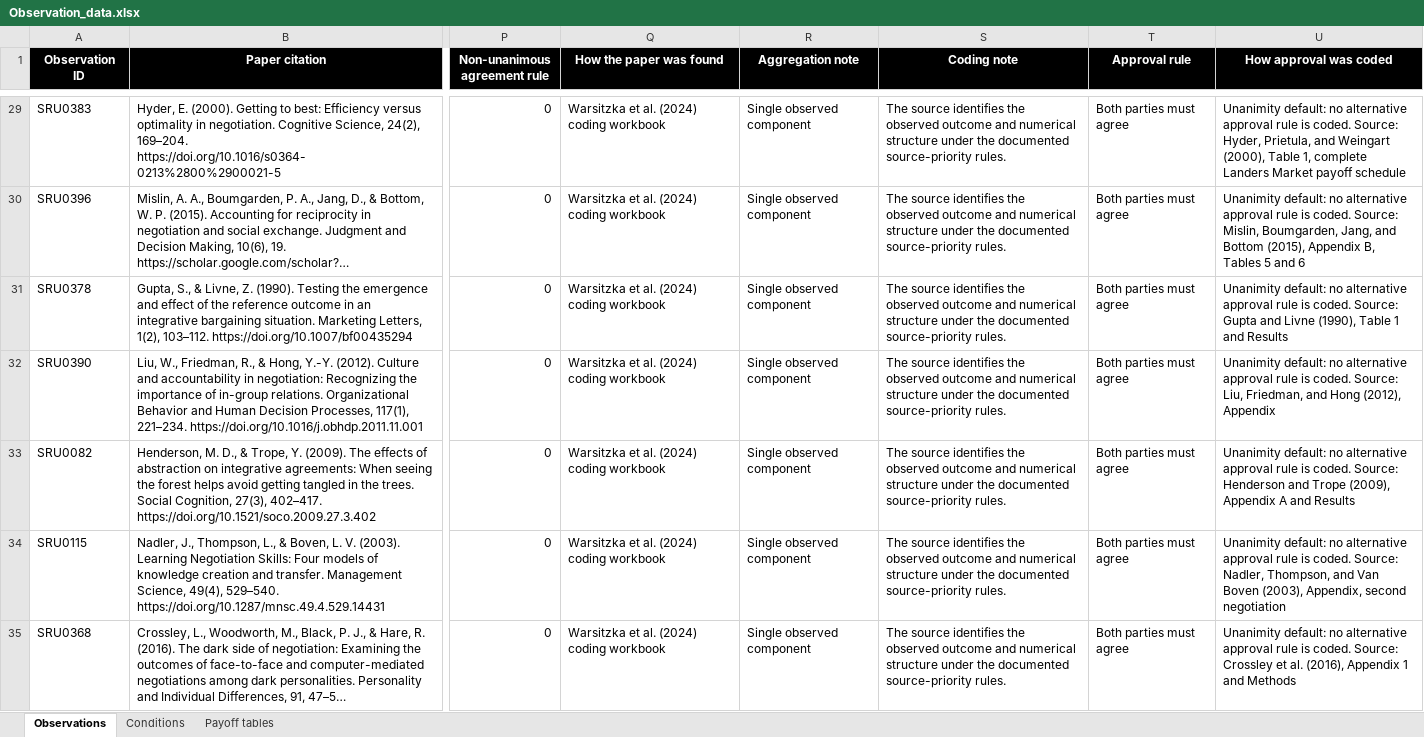
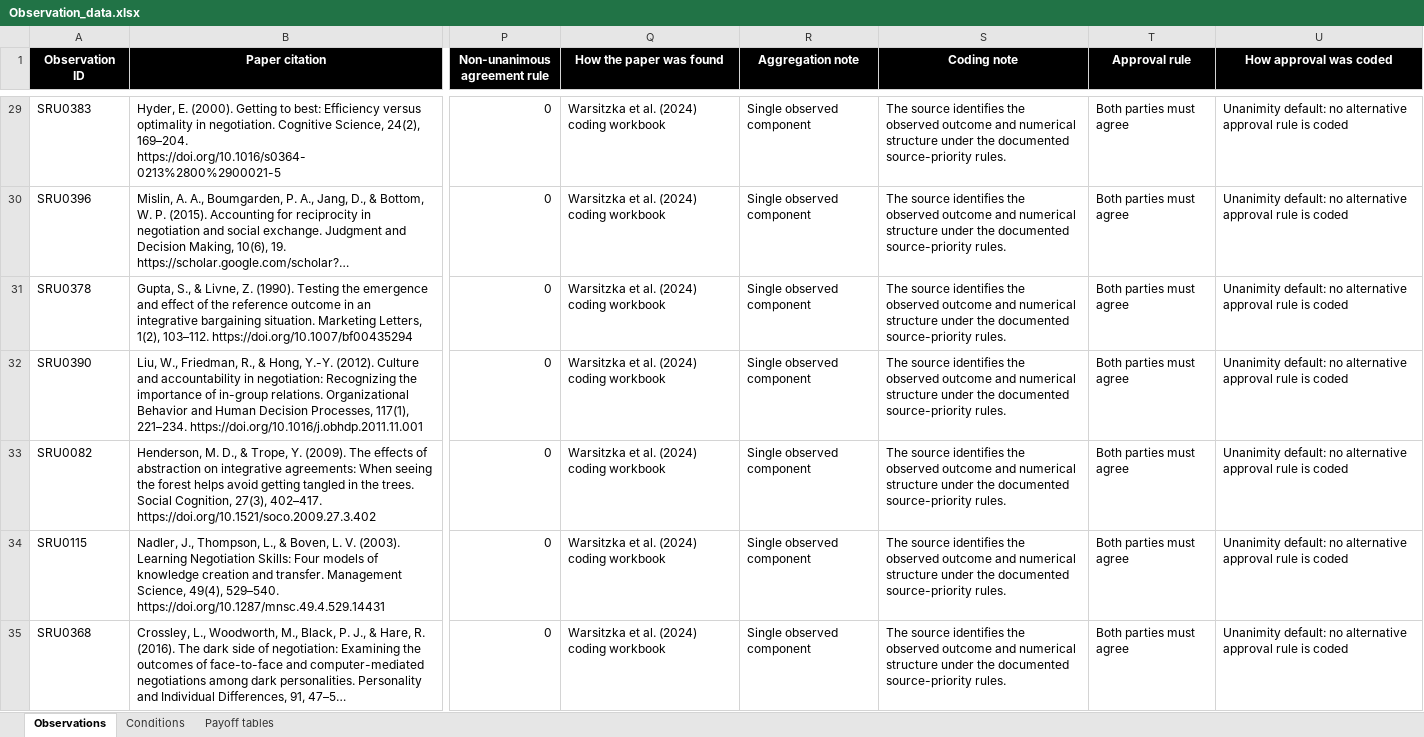
Before and after one commit to SamQuinto/Search-Complexity, an Excel workbook: data/Observation_data.xlsx, sheet Observations, drawn as a sheet; only a part is shown, gaps mark what is left out; long unchanged cells end in …; values as stored, in another font and other column widths than the file's, no borders; table styles not drawn; the diff covers the shown part only; the diff names each change by its address in the sheet, - before the commit and + after, or states it on an @@ line.

Commit message:
Check payoff coding

```diff
--- a/data/Observation_data.xlsx (sheet Observations)
+++ b/data/Observation_data.xlsx (sheet Observations)
-U29 (How approval was coded): …rule is coded. Source: Hyder, Prietula, and Weingart (2000), Table 1, complete Landers Market payoff schedule
+U29 (How approval was coded): …rule is coded
-U30 (How approval was coded): …rule is coded. Source: Mislin, Boumgarden, Jang, and Bottom (2015), Appendix B, Tables 5 and 6
+U30 (How approval was coded): …rule is coded
-U31 (How approval was coded): …rule is coded. Source: Gupta and Livne (1990), Table 1 and Results
+U31 (How approval was coded): …rule is coded
-U32 (How approval was coded): …rule is coded. Source: Liu, Friedman, and Hong (2012), Appendix
+U32 (How approval was coded): …rule is coded
-U33 (How approval was coded): …rule is coded. Source: Henderson and Trope (2009), Appendix A and Results
+U33 (How approval was coded): …rule is coded
-U34 (How approval was coded): …rule is coded. Source: Nadler, Thompson, and Van Boven (2003), Appendix, second negotiation
+U34 (How approval was coded): …rule is coded
-U35 (How approval was coded): …rule is coded. Source: Crossley et al. (2016), Appendix 1 and Methods
+U35 (How approval was coded): …rule is coded
```
Also changed, not shown: 1 removed row and 144 edited cells elsewhere in this sheet, sheet Payoff tables, sheet Conditions, data/Paper_inventory.xlsx, 55 other files.
